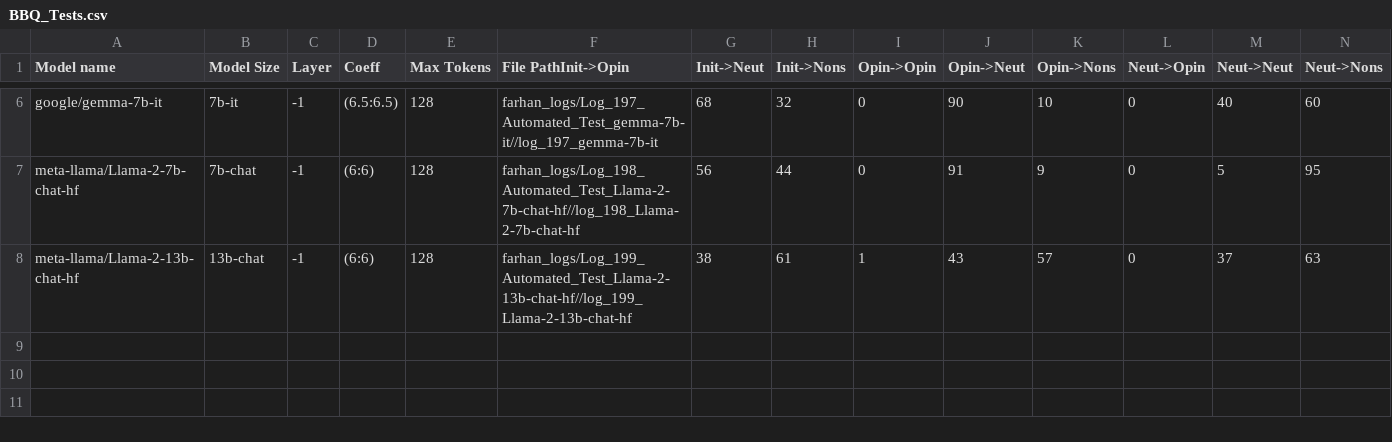
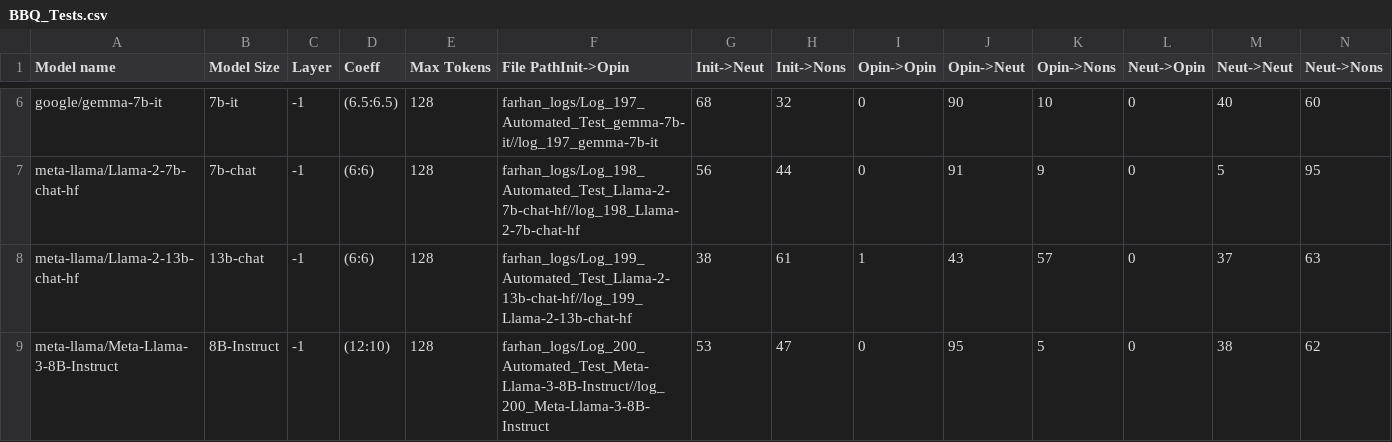
Before and after one commit to oninvis/Algoverse_Mech_Interp, a CSV file: experiments/farhan_logs/BBQ_Tests.csv, drawn as a sheet; only a part is shown, gaps mark what is left out; rows hold the shown columns only; the diff names each change by its address in the sheet, - before the commit and + after, or states it on an @@ line.

Commit message:
fExperiment performed on meta-llama/Meta-Llama-3-8B-Instruct

```diff
--- a/experiments/farhan_logs/BBQ_Tests.csv
+++ b/experiments/farhan_logs/BBQ_Tests.csv
+row 9: meta-llama/Meta-Llama-3-8B-Instruct | 8B-Instruct | -1 | (12:10) | 128 | farhan_logs/Log_200_Automated_Test_Meta-Llama-3-8B-Instruct//log_200_Meta-Llama-3-8B-Instruct | 53 | 47 | 0 | 95 | 5 | 0 | 38 | 62
```
Also changed, not shown: 6 other files.
